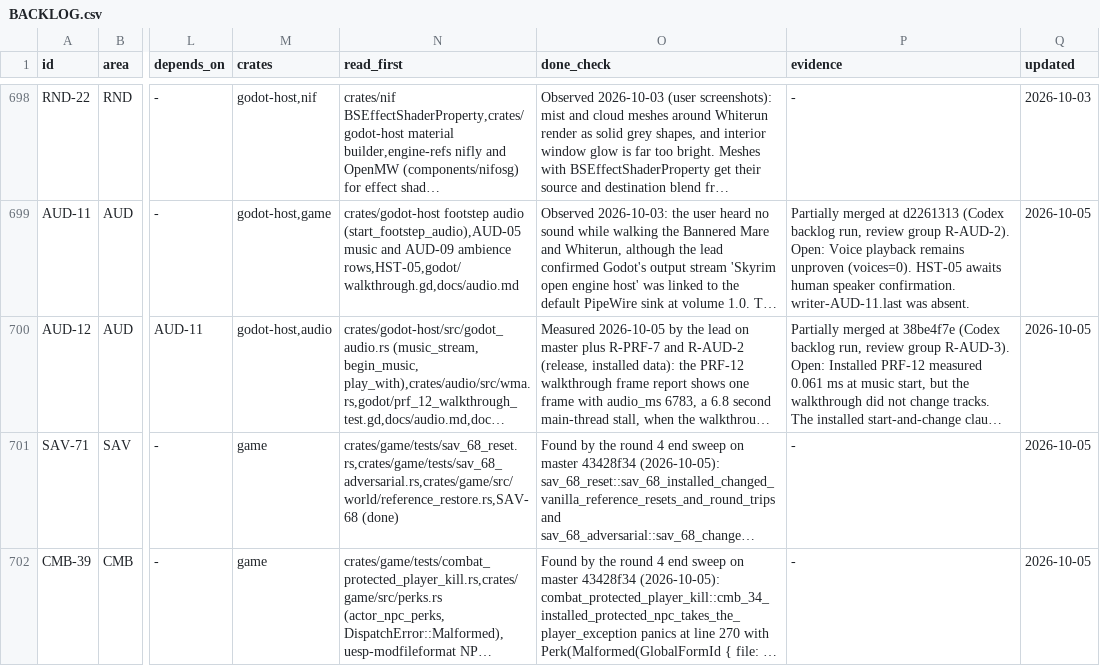
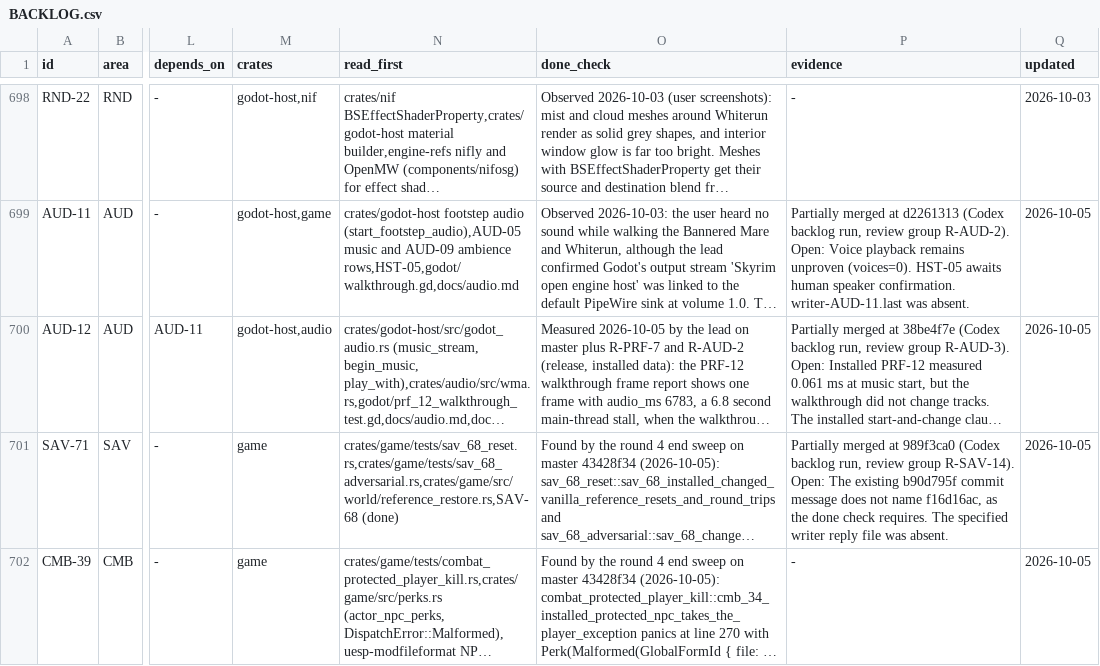
Before and after one commit to earthbone/earthbone-engine, a CSV file: BACKLOG.csv, drawn as a sheet; only a part is shown, gaps mark what is left out; long unchanged cells end in …; the diff names each change by its address in the sheet, - before the commit and + after, or states it on an @@ line.

Commit message:
Record SAV-71 from review group R-SAV-14

```diff
--- a/BACKLOG.csv
+++ b/BACKLOG.csv
-P701 (evidence): -
+P701 (evidence): Partially merged at 989f3ca0 (Codex backlog run, review group R-SAV-14). Open: The existing b90d795f commit message does not name f16d16ac, as the done check requires. The specified writer reply file was absent.
```
